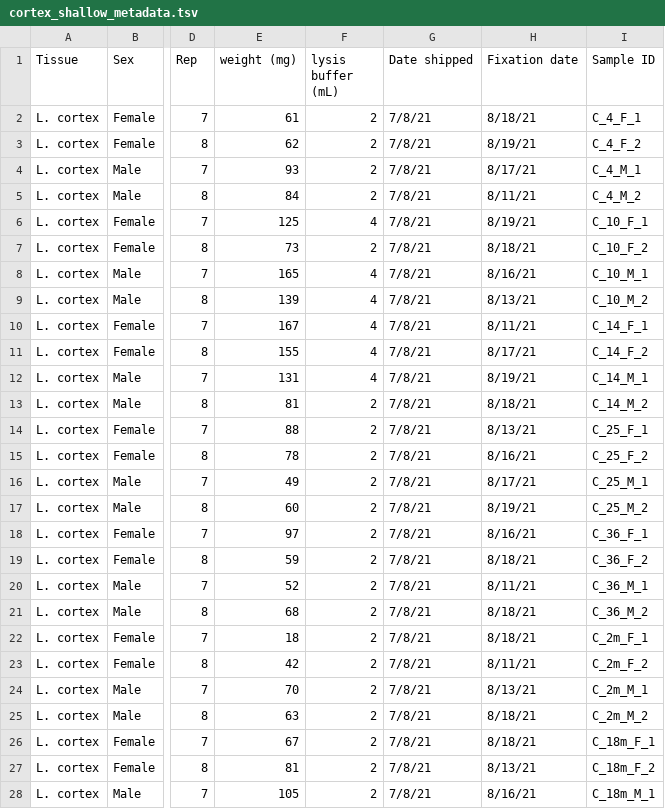
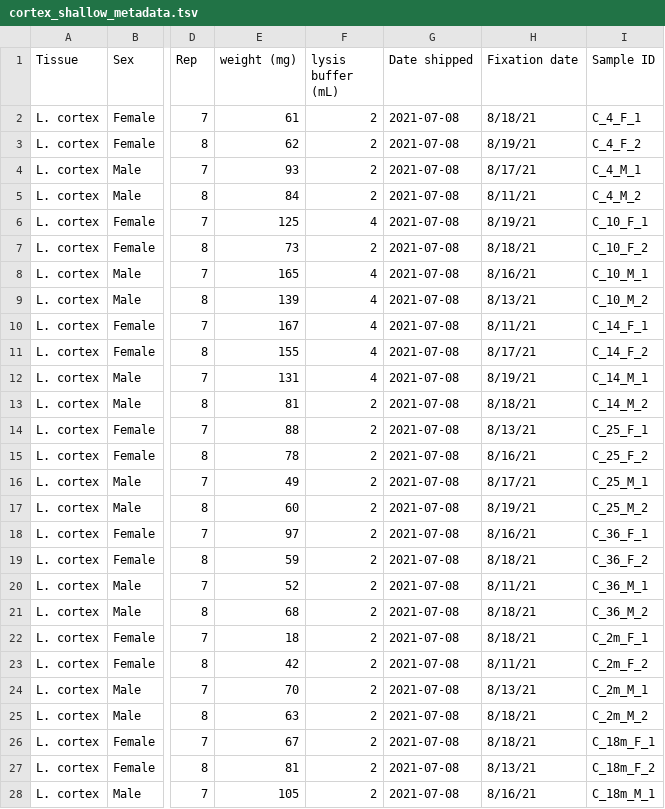
Before and after one commit to fairliereese/lab_pipelines, a TSV file: splitseq_submission/cortex_shallow/cortex_shallow_metadata.tsv, drawn as a sheet; only a part is shown, gaps mark what is left out; the diff covers the shown part only; the diff names each change by its address in the sheet, - before the commit and + after, or states it on an @@ line.

Commit message:
fixed date format

```diff
--- a/splitseq_submission/cortex_shallow/cortex_shallow_metadata.tsv
+++ b/splitseq_submission/cortex_shallow/cortex_shallow_metadata.tsv
-G2:G28 (Date shipped): 7/8/21
+G2:G28 (Date shipped): 2021-07-08
```
Also changed, not shown: 1 edited cell elsewhere in this file.
